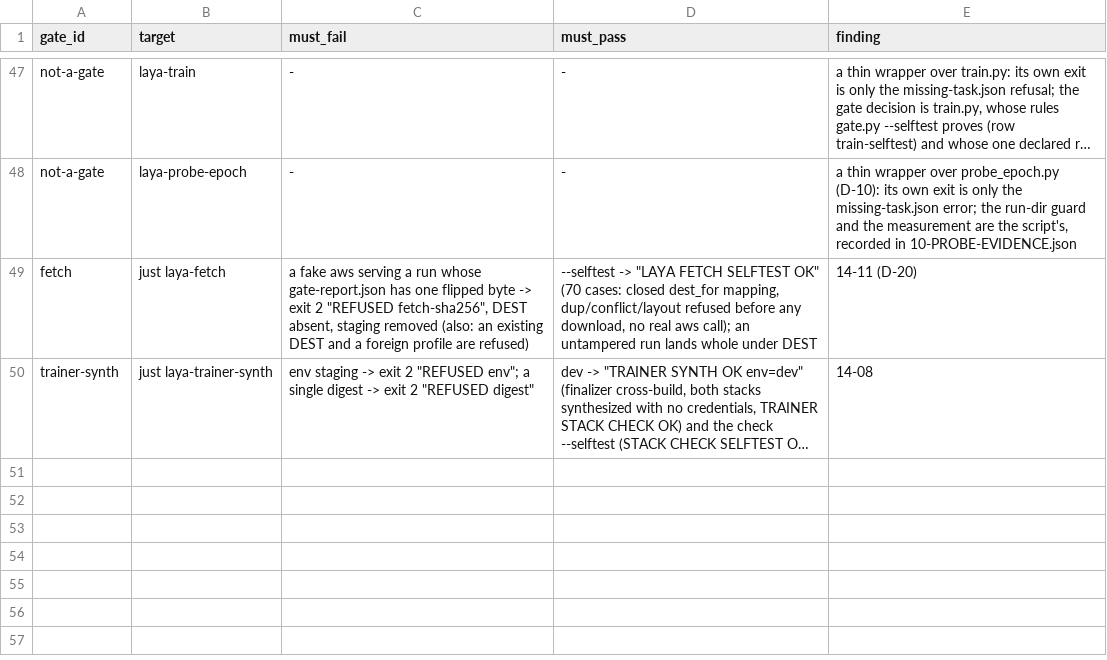
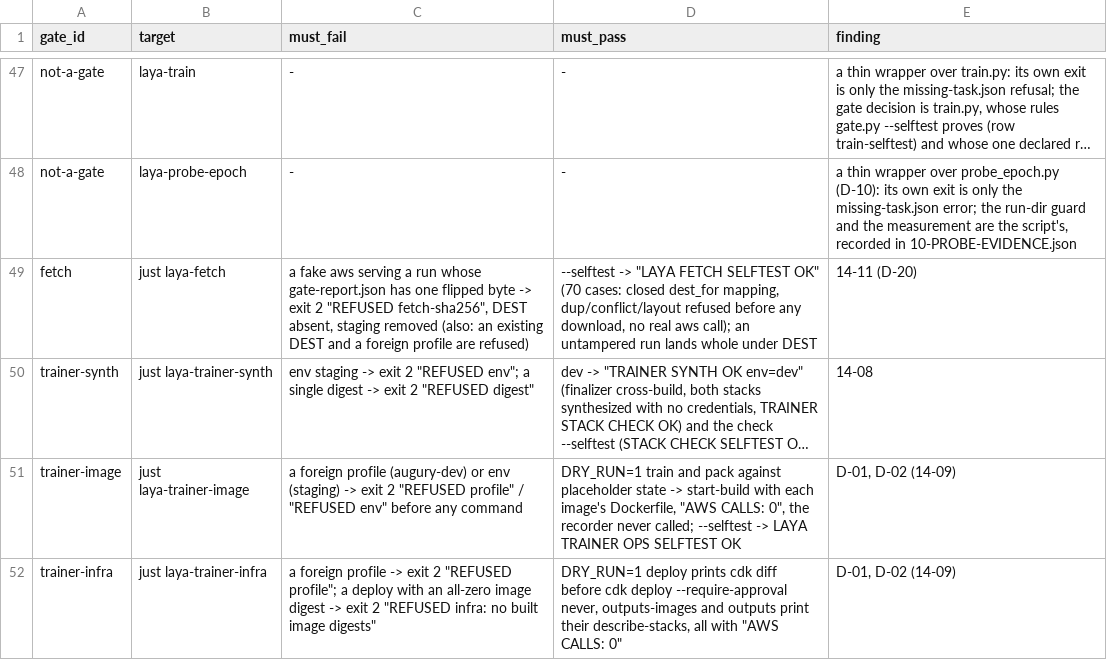
Before and after one commit to guyernest/aprender, a TSV file: scripts/laya_gates.tsv, drawn as a sheet; only a part is shown, gaps mark what is left out; long unchanged cells end in …; the diff names each change by its address in the sheet, - before the commit and + after, or states it on an @@ line.

```diff
--- a/scripts/laya_gates.tsv
+++ b/scripts/laya_gates.tsv
+row 51: trainer-image | just laya-trainer-image | a foreign profile (augury-dev) or env (staging) -> exit 2 "REFUSED profile" / "REFUSED env" before any command | DRY_RUN=1 train and pack against placeholder state -> start-build with each image's Dockerfile, "AWS CALLS: 0", the recorder never called; --selftest -> LAYA TRAINER OPS SELFTEST OK | D-01, D-02 (14-09)
+row 52: trainer-infra | just laya-trainer-infra | a foreign profile -> exit 2 "REFUSED profile"; a deploy with an all-zero image digest -> exit 2 "REFUSED infra: no built image digests" | DRY_RUN=1 deploy prints cdk diff before cdk deploy --require-approval never, outputs-images and outputs print their describe-stacks, all with "AWS CALLS: 0" | D-01, D-02 (14-09)
```
Also changed, not shown: 2 other files.
